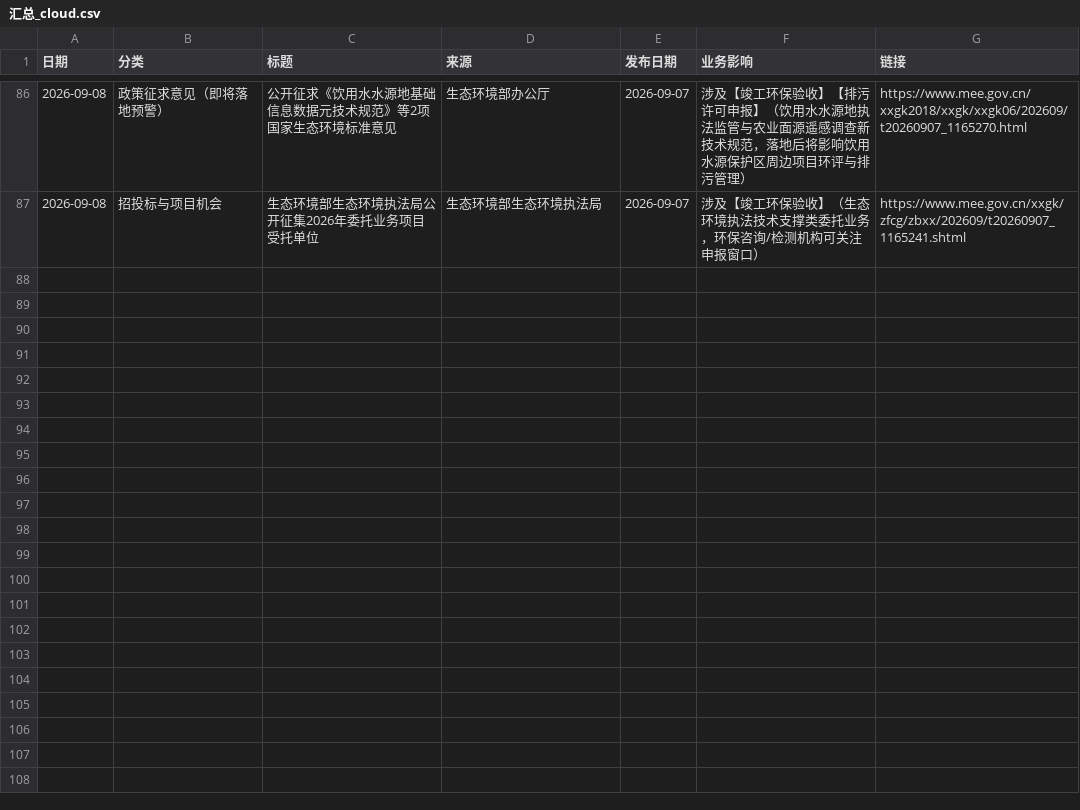
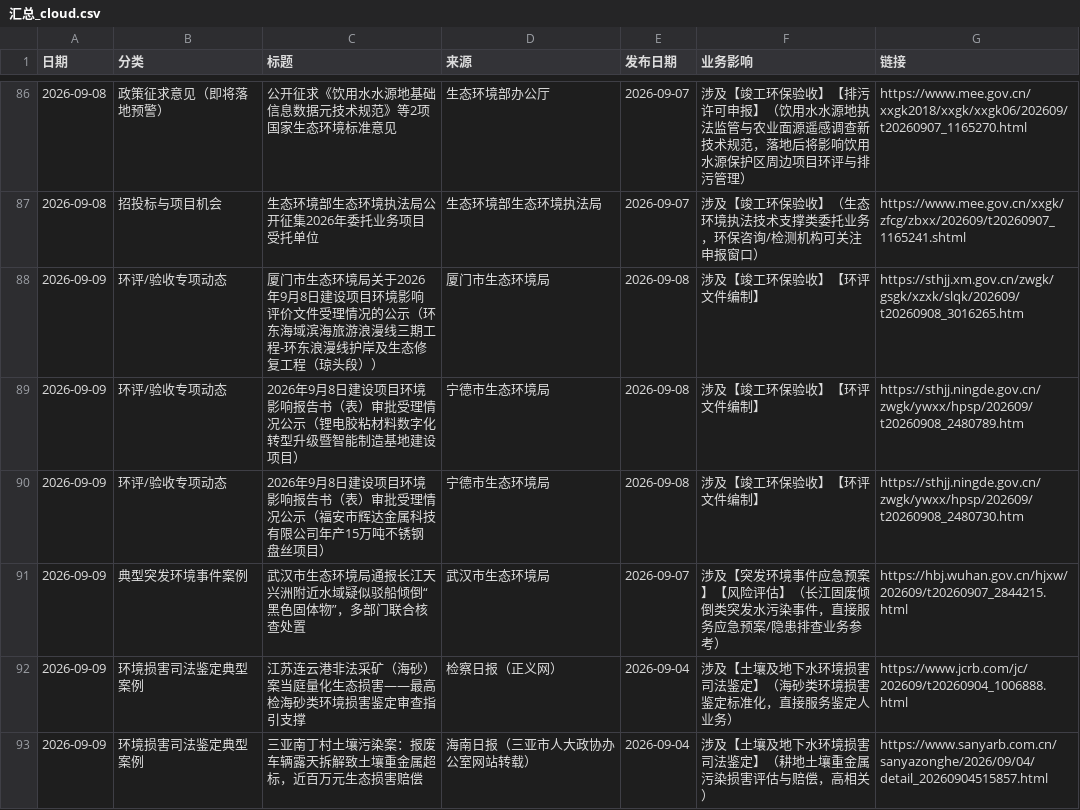
Before and after one commit to lhxziyou/daily-env-brief, a CSV file: 汇总_cloud.csv, drawn as a sheet; only a part is shown, gaps mark what is left out.

Commit message:
cloud local primary push 2026-09-09

```diff
--- a/汇总_cloud.csv
+++ b/汇总_cloud.csv
@@ -87 +87,7 @@
 2026-09-08,招投标与项目机会,生态环境部生态环境执法局公开征集2026年委托业务项目受托单位,生态环境部生态环境执法局,2026-09-07,涉及【竣工环保验收】（生态环境执法技术支撑类委托业务，环保咨询/检测机构可关注申报窗口）,https://www.mee.gov.cn/xxgk/zfcg/zbxx/202609/t20260907_1165241.shtml
+2026-09-09,环评/验收专项动态,厦门市生态环境局关于2026年9月8日建设项目环境影响评价文件受理情况的公示（环东海域滨海旅游浪漫线三期工程-环东浪漫线护岸及生态修复工程（琼头段））,厦门市生态环境局,2026-09-08,涉及【竣工环保验收】【环评文件编制】,https://sthjj.xm.gov.cn/zwgk/gsgk/xzxk/slqk/202609/t20260908_3016265.htm
+2026-09-09,环评/验收专项动态,2026年9月8日建设项目环境影响报告书（表）审批受理情况公示（锂电胶粘材料数字化转型升级暨智能制造基地建设项目）,宁德市生态环境局,2026-09-08,涉及【竣工环保验收】【环评文件编制】,https://sthjj.ningde.gov.cn/zwgk/ywxx/hpsp/202609/t20260908_2480789.htm
+2026-09-09,环评/验收专项动态,2026年9月8日建设项目环境影响报告书（表）审批受理情况公示（福安市辉达金属科技有限公司年产15万吨不锈钢盘丝项目）,宁德市生态环境局,2026-09-08,涉及【竣工环保验收】【环评文件编制】,https://sthjj.ningde.gov.cn/zwgk/ywxx/hpsp/202609/t20260908_2480730.htm
+2026-09-09,典型突发环境事件案例,武汉市生态环境局通报长江天兴洲附近水域疑似驳船倾倒“黑色固体物”，多部门联合核查处置,武汉市生态环境局,2026-09-07,涉及【突发环境事件应急预案】【风险评估】（长江固废倾倒类突发水污染事件，直接服务应急预案/隐患排查业务参考）,https://hbj.wuhan.gov.cn/hjxw/202609/t20260907_2844215.html
+2026-09-09,环境损害司法鉴定典型案例,江苏连云港非法采矿（海砂）案当庭量化生态损害——最高检海砂类环境损害鉴定审查指引支撑,检察日报（正义网）,2026-09-04,涉及【土壤及地下水环境损害司法鉴定】（海砂类环境损害鉴定标准化，直接服务鉴定人业务）,https://www.jcrb.com/jc/202609/t20260904_1006888.html
+2026-09-09,环境损害司法鉴定典型案例,三亚南丁村土壤污染案：报废车辆露天拆解致土壤重金属超标，近百万元生态损害赔偿,海南日报（三亚市人大政协办公室网站转载）,2026-09-04,涉及【土壤及地下水环境损害司法鉴定】（耕地土壤重金属污染损害评估与赔偿，高相关）,https://www.sanyarb.com.cn/sanyazonghe/2026/09/04/detail_20260904515857.html
```
Also changed, not shown: 1 other file.
